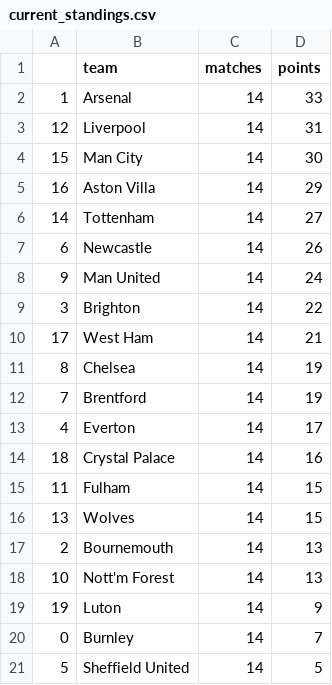
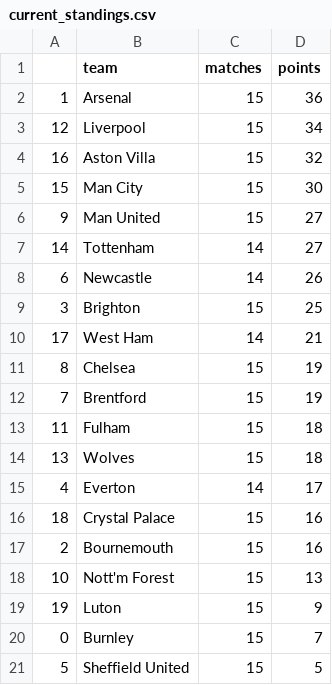
Before and after one commit to AndresNavarrete/football_predictor, a CSV file: data/forecast/current_standings.csv, drawn as a sheet.

```diff
--- a/data/forecast/current_standings.csv
+++ b/data/forecast/current_standings.csv
@@ -1,21 +1,21 @@
 ,team,matches,points
-1,Arsenal,14,33
-12,Liverpool,14,31
-15,Man City,14,30
-16,Aston Villa,14,29
+1,Arsenal,15,36
+12,Liverpool,15,34
+16,Aston Villa,15,32
+15,Man City,15,30
+9,Man United,15,27
 14,Tottenham,14,27
 6,Newcastle,14,26
-9,Man United,14,24
-3,Brighton,14,22
+3,Brighton,15,25
 17,West Ham,14,21
-8,Chelsea,14,19
-7,Brentford,14,19
+8,Chelsea,15,19
+7,Brentford,15,19
+11,Fulham,15,18
+13,Wolves,15,18
 4,Everton,14,17
-18,Crystal Palace,14,16
-11,Fulham,14,15
-13,Wolves,14,15
-2,Bournemouth,14,13
-10,Nott'm Forest,14,13
-19,Luton,14,9
-0,Burnley,14,7
-5,Sheffield United,14,5
+18,Crystal Palace,15,16
+2,Bournemouth,15,16
+10,Nott'm Forest,15,13
+19,Luton,15,9
+0,Burnley,15,7
+5,Sheffield United,15,5
```
Also changed, not shown: data/forecast/standings.csv, data/ml/fixture.csv, 2 other files.
